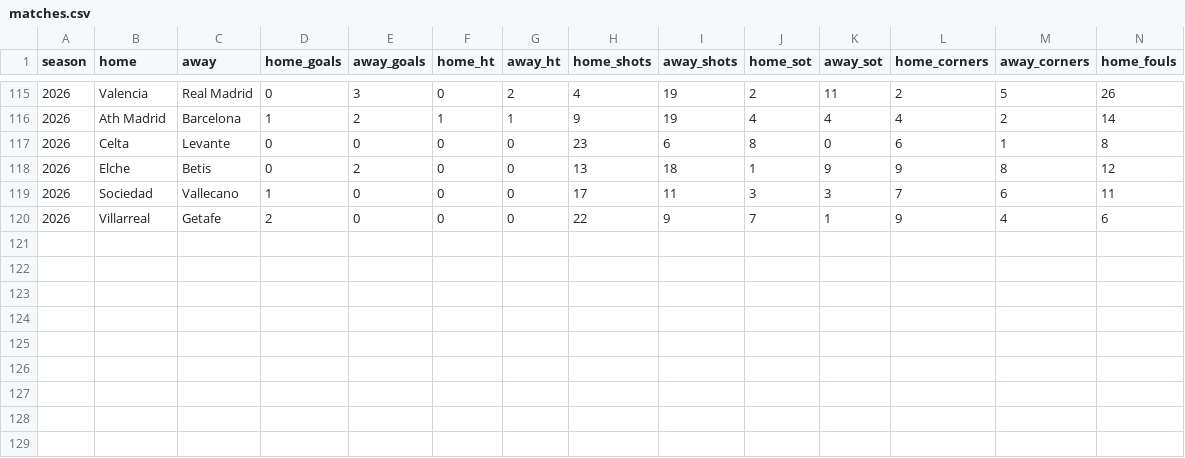
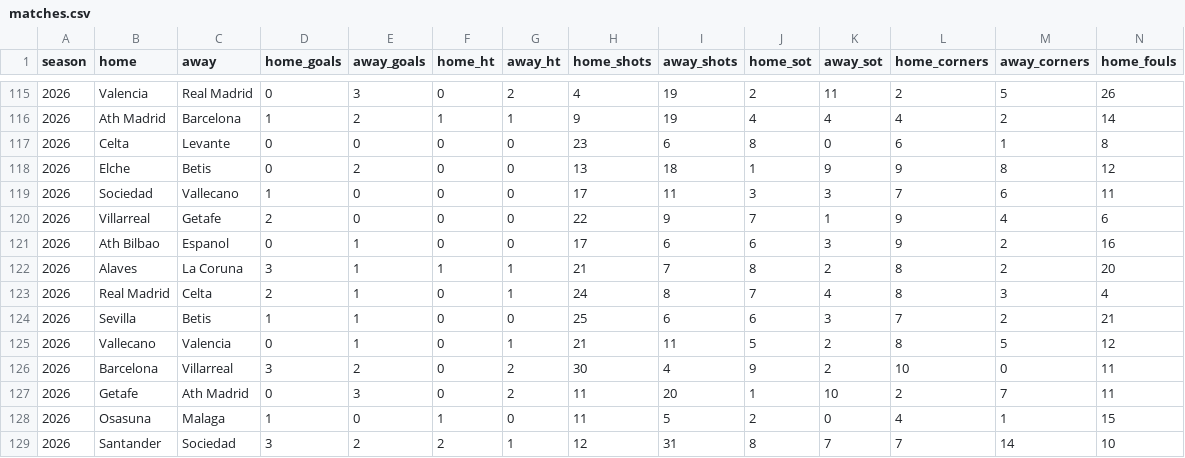
Before and after one commit to prhoguns/barcelona-player-progress-europe-benchmark, a CSV file: data/current/la-liga/matches.csv, drawn as a sheet; only a part is shown, gaps mark what is left out; rows hold the shown columns only; the diff names each change by its address in the sheet, - before the commit and + after, or states it on an @@ line.

```diff
--- a/data/current/la-liga/matches.csv
+++ b/data/current/la-liga/matches.csv
+row 121: 2026 | Ath Bilbao | Espanol | 0 | 1 | 0 | 0 | 17 | 6 | 6 | 3 | 9 | 2 | 16
+row 122: 2026 | Alaves | La Coruna | 3 | 1 | 1 | 1 | 21 | 7 | 8 | 2 | 8 | 2 | 20
+row 123: 2026 | Real Madrid | Celta | 2 | 1 | 0 | 1 | 24 | 8 | 7 | 4 | 8 | 3 | 4
+row 124: 2026 | Sevilla | Betis | 1 | 1 | 0 | 0 | 25 | 6 | 6 | 3 | 7 | 2 | 21
+row 125: 2026 | Vallecano | Valencia | 0 | 1 | 0 | 1 | 21 | 11 | 5 | 2 | 8 | 5 | 12
+row 126: 2026 | Barcelona | Villarreal | 3 | 2 | 0 | 2 | 30 | 4 | 9 | 2 | 10 | 0 | 11
+row 127: 2026 | Getafe | Ath Madrid | 0 | 3 | 0 | 2 | 11 | 20 | 1 | 10 | 2 | 7 | 11
+row 128: 2026 | Osasuna | Malaga | 1 | 0 | 1 | 0 | 11 | 5 | 2 | 0 | 4 | 1 | 15
+row 129: 2026 | Santander | Sociedad | 3 | 2 | 2 | 1 | 12 | 31 | 8 | 7 | 7 | 14 | 10
```
Also changed, not shown: data/current/forecast_archive.csv, data/current/la-liga/team_backtest.csv, 12 other files.
